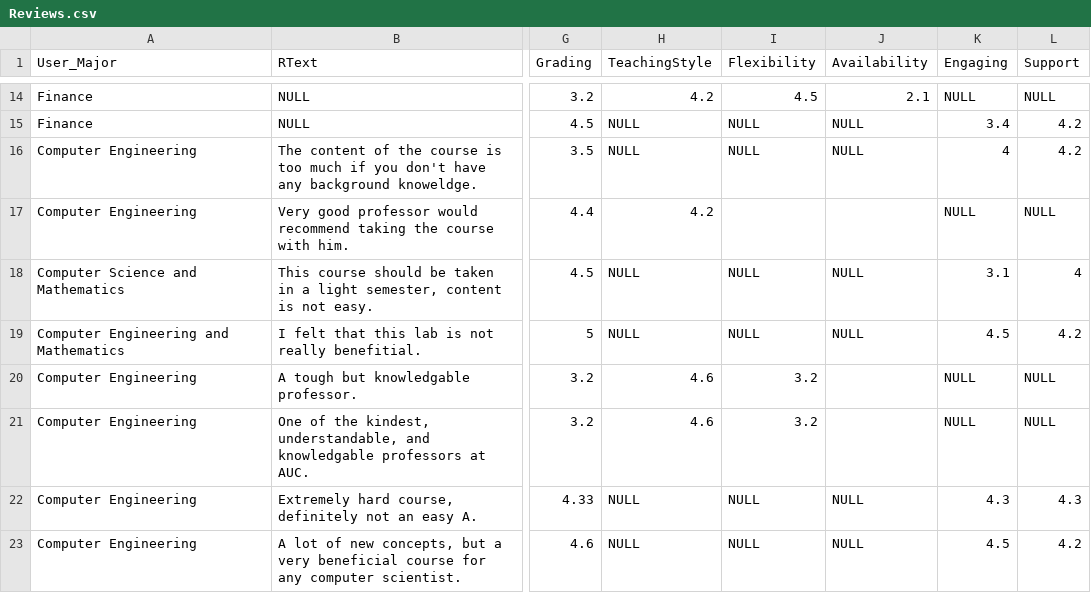
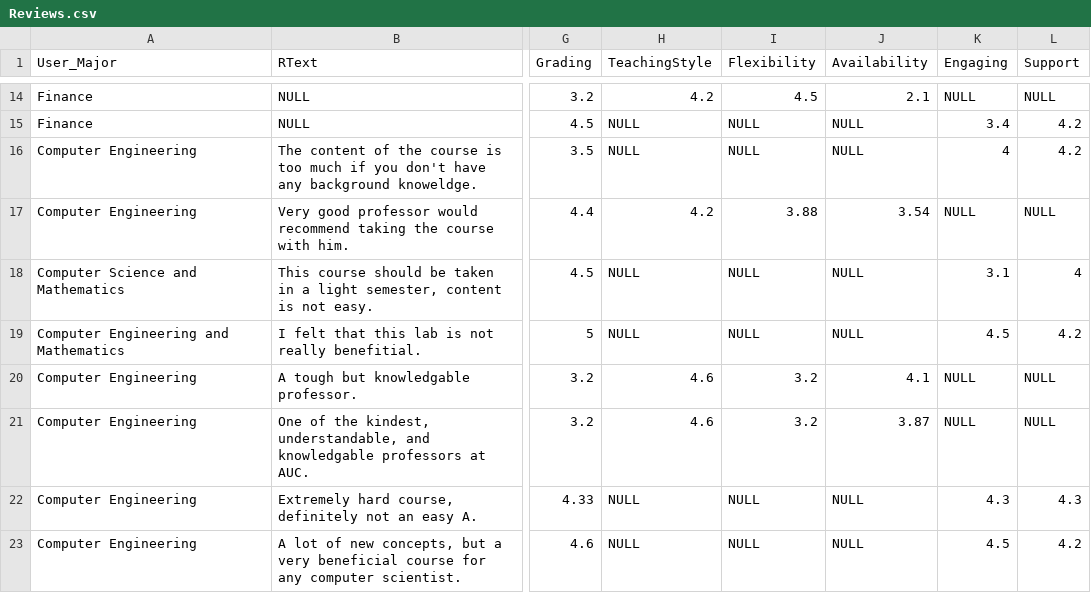
Before and after one commit to Ahmed-Waseem77/valuni, a CSV file: valuni_wd/src/csvs/Reviews.csv, drawn as a sheet; only a part is shown, gaps mark what is left out; the diff names each change by its address in the sheet, - before the commit and + after, or states it on an @@ line.

Commit message:
fixing a bug in one of the csvs

```diff
--- a/valuni_wd/src/csvs/Reviews.csv
+++ b/valuni_wd/src/csvs/Reviews.csv
-I17 (Flexibility): (empty)
+I17 (Flexibility): 3.88
-J17 (Availability): (empty)
+J17 (Availability): 3.54
-J20 (Availability): (empty)
+J20 (Availability): 4.1
-J21 (Availability): (empty)
+J21 (Availability): 3.87
```
